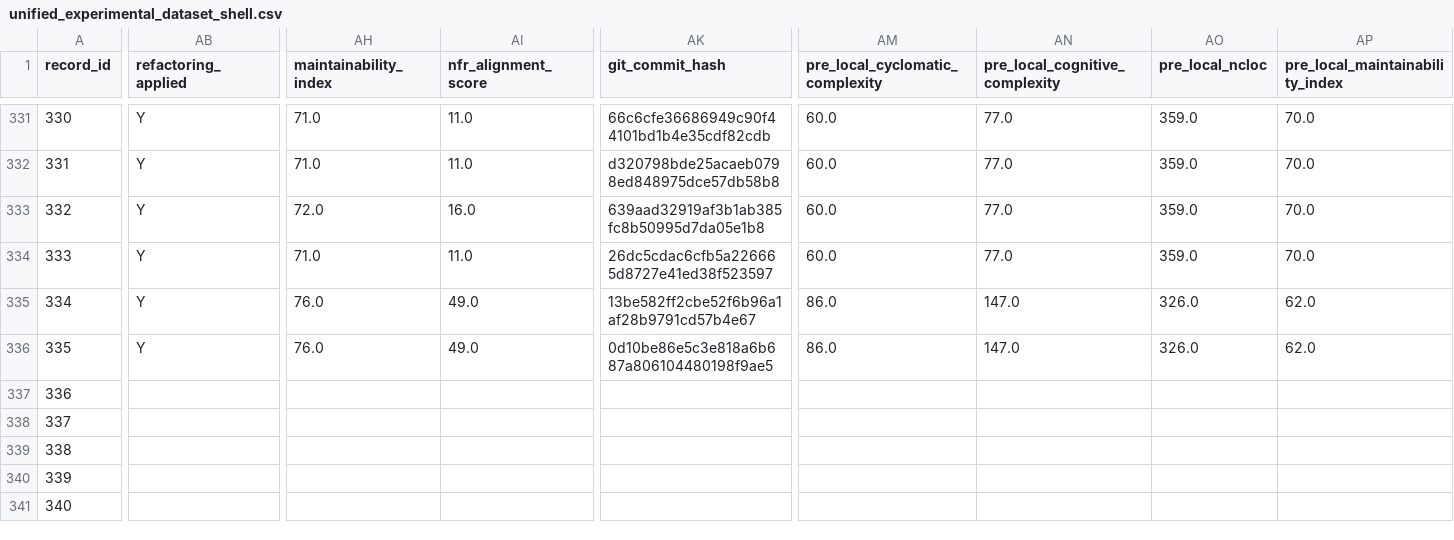
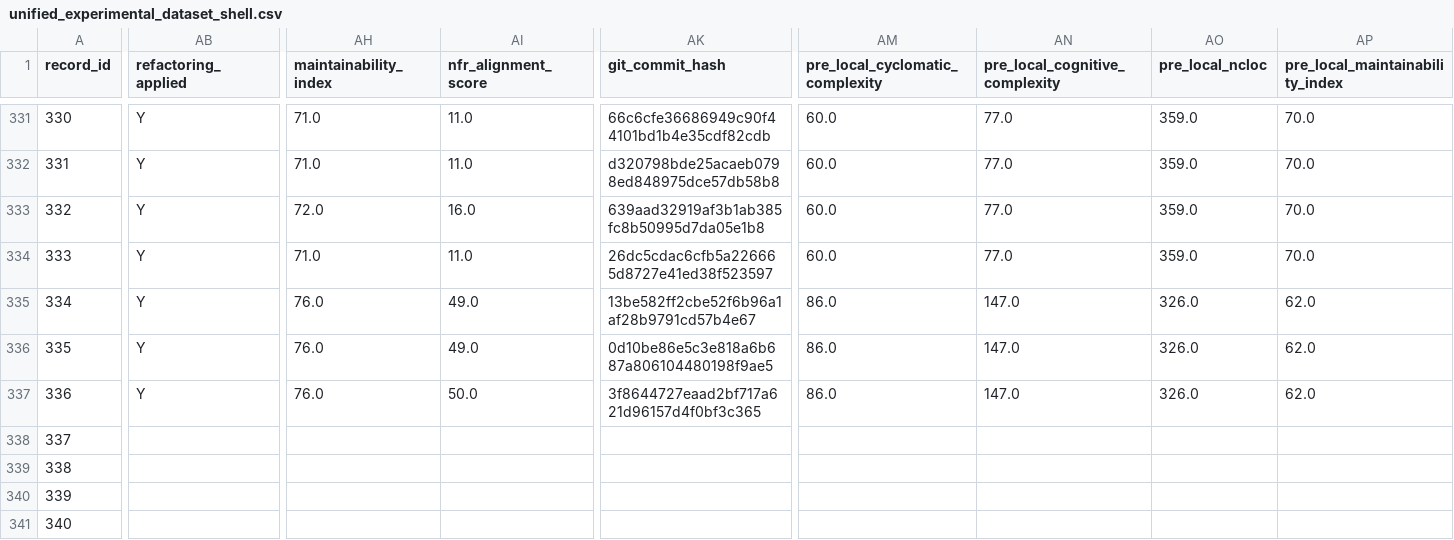
Before and after one commit to dhillii/reducing-technical-debt-praxis-experiment, a CSV file: data/unified_experimental_dataset_shell.csv, drawn as a sheet; only a part is shown, gaps mark what is left out; the diff covers the shown part only; the diff names each change by its address in the sheet, - before the commit and + after, or states it on an @@ line.

Commit message:
File 0039 | create-react-app | nfr_enriched | Run 1
Commit metadata (YAML-style header):
---
record_id: 337
file_id: 39
project_name: create-react-app
file_name: launchEditor.js
condition: nfr_enriched
run_number: 1
llm_model: claude-sonnet-4-6
llm_temperature: 0.0
prompt_tokens: 9982
completion_tokens: 10139
total_tokens: 20121
timestamp: 2026-03-25T19:15:14.665554Z
---

Refactored code for launchEditor.js addressing SonarCloud issues.
Pre-refactoring CC: 84

Code path: conditions/nfr_enriched/file_0039/run_1.js

```diff
--- a/data/unified_experimental_dataset_shell.csv
+++ b/data/unified_experimental_dataset_shell.csv
-AB337 (refactoring_applied): (empty)
+AB337 (refactoring_applied): Y
-AH337 (maintainability_index): (empty)
+AH337 (maintainability_index): 76.0
-AI337 (nfr_alignment_score): (empty)
+AI337 (nfr_alignment_score): 50.0
-AK337 (git_commit_hash): (empty)
+AK337 (git_commit_hash): 3f8644727eaad2bf717a621d96157d4f0bf3c365
-AM337 (pre_local_cyclomatic_complexity): (empty)
+AM337 (pre_local_cyclomatic_complexity): 86.0
-AN337 (pre_local_cognitive_complexity): (empty)
+AN337 (pre_local_cognitive_complexity): 147.0
-AO337 (pre_local_ncloc): (empty)
+AO337 (pre_local_ncloc): 326.0
-AP337 (pre_local_maintainability_index): (empty)
+AP337 (pre_local_maintainability_index): 62.0
```
Also changed, not shown: 8 edited cells elsewhere in this file, 1 other file.
